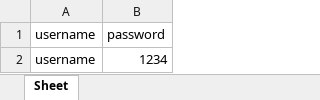
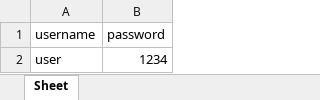
Before and after one commit to Riviera262/simple-Library-Management, an Excel workbook: user_data.xlsx, sheet Sheet, drawn as a sheet; values as stored, in another font and other column widths than the file's, no borders; the diff names each change by its address in the sheet, - before the commit and + after, or states it on an @@ line.

```diff
--- a/user_data.xlsx (sheet Sheet)
+++ b/user_data.xlsx (sheet Sheet)
-A2 (username): username
+A2 (username): user
```
Also changed, not shown: Library_data.xlsx.
